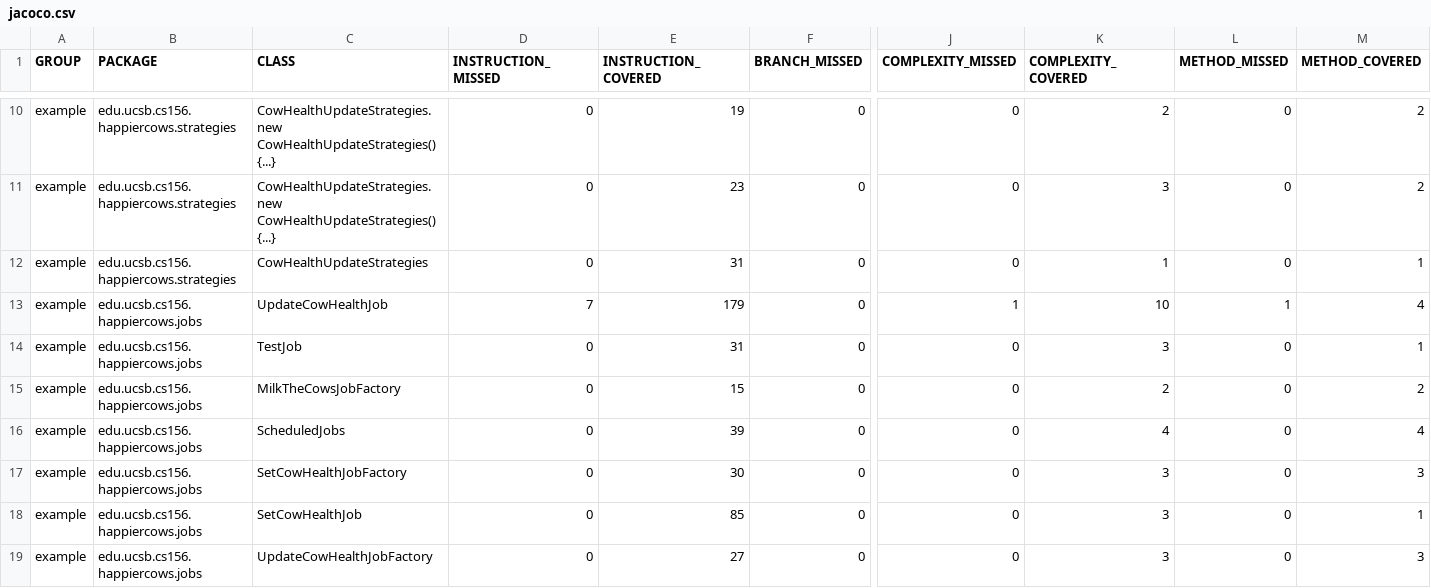
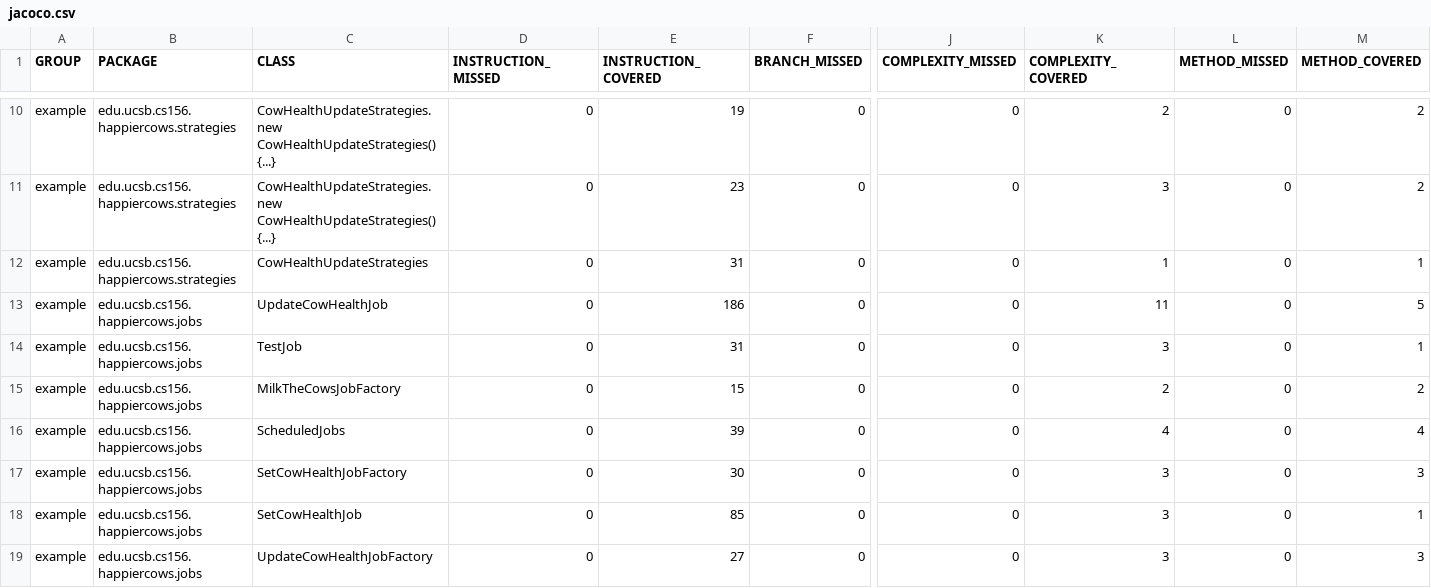
Before and after one commit to ucsb-cs156/proj-happycows, a CSV file: prs/46/jacoco/jacoco.csv, drawn as a sheet; only a part is shown, gaps mark what is left out; the diff names each change by its address in the sheet, - before the commit and + after, or states it on an @@ line.

```diff
--- a/prs/46/jacoco/jacoco.csv
+++ b/prs/46/jacoco/jacoco.csv
-D13 (INSTRUCTION_MISSED): 7
+D13 (INSTRUCTION_MISSED): 0
-E13 (INSTRUCTION_COVERED): 179
+E13 (INSTRUCTION_COVERED): 186
-J13 (COMPLEXITY_MISSED): 1
+J13 (COMPLEXITY_MISSED): 0
-K13 (COMPLEXITY_COVERED): 10
+K13 (COMPLEXITY_COVERED): 11
-L13 (METHOD_MISSED): 1
+L13 (METHOD_MISSED): 0
-M13 (METHOD_COVERED): 4
+M13 (METHOD_COVERED): 5
```
Also changed, not shown: 7 other files.
